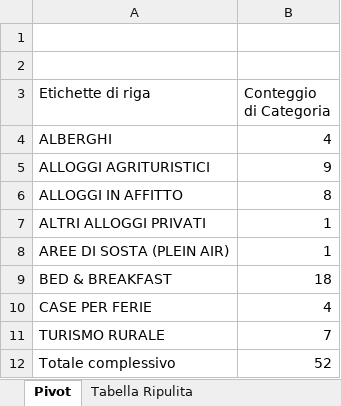
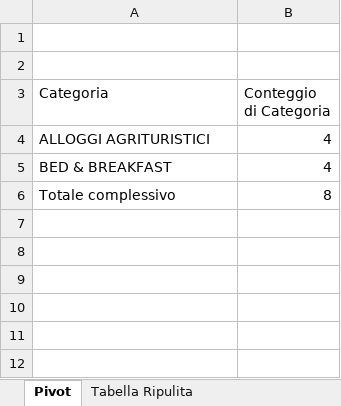
Before and after one commit to TienTelopette/Esercizi-Excel, an Excel workbook: M2-4-3/elencostrutture.xlsx, sheet Pivot, drawn as a sheet; values as stored, in another font and other column widths than the file's, no borders; charts and pictures not drawn; removed rows and columns are numbered as before the commit, all else as after; the diff names each change by its address in the sheet, - before the commit and + after, or states it on an @@ line.

```diff
--- a/M2-4-3/elencostrutture.xlsx (sheet Pivot)
+++ b/M2-4-3/elencostrutture.xlsx (sheet Pivot)
-A3: Etichette di riga
+A3: Categoria
-row 4: ALBERGHI | 4
-B4 (Conteggio di Categoria): 9
+B4 (Conteggio di Categoria): 4
-row 6: ALLOGGI IN AFFITTO | 8
-row 7: ALTRI ALLOGGI PRIVATI | 1
-row 8: AREE DI SOSTA (PLEIN AIR) | 1
-B5 (Conteggio di Categoria): 18
+B5 (Conteggio di Categoria): 4
-row 10: CASE PER FERIE | 4
-row 11: TURISMO RURALE | 7
-B6 (Conteggio di Categoria): 52
+B6 (Conteggio di Categoria): 8
```
Also changed, not shown: charts or pictures, 2 other files.
